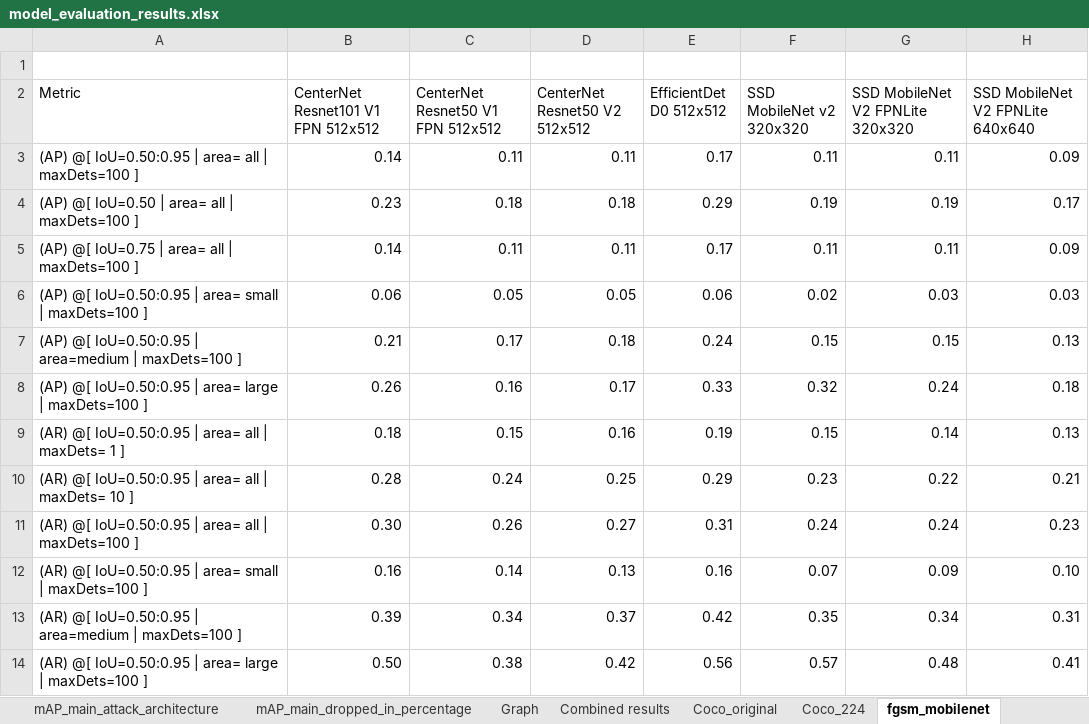
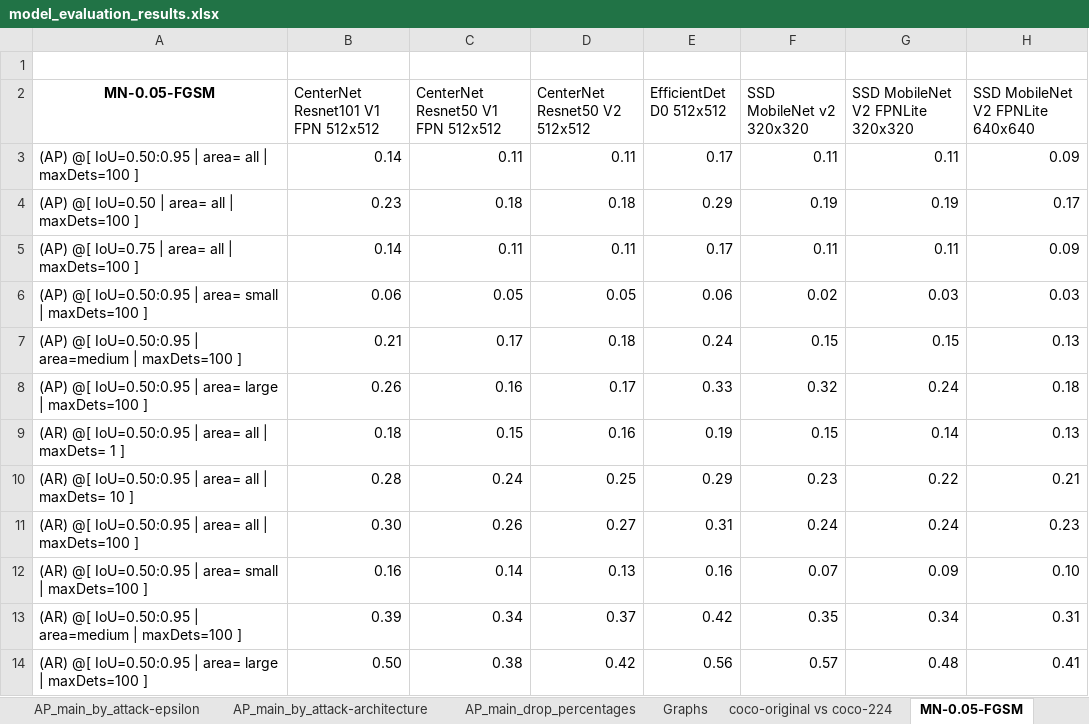
Before and after one commit to vikamayr/project_ae, an Excel workbook: model_evaluation_results.xlsx, sheet MN-0.05-FGSM, drawn as a sheet; values as stored, in another font and other column widths than the file's, no borders; conditional formats not drawn; the diff names each change by its address in the sheet, - before the commit and + after, or states it on an @@ line.

```diff
--- a/model_evaluation_results.xlsx (sheet MN-0.05-FGSM)
+++ b/model_evaluation_results.xlsx (sheet MN-0.05-FGSM)
-sheet tab: mAP_main_attack_architecture
+sheet tab: AP_main_by_attack-architecture
-sheet tab: mAP_main_dropped_in_percentage
+sheet tab: AP_main_drop_percentages
-sheet tab: Graph
+sheet tab: Graphs
-sheet tab: Coco_original
+sheet tab: coco-original vs coco-224
-sheet tab: fgsm_mobilenet
+sheet tab: MN-0.05-FGSM
-sheet tab: Combined results
-sheet tab: Coco_224
+sheet tab: AP_main_by_attack-epsilon
-A2: Metric
+A2: MN-0.05-FGSM
@@ A2 bold: off → on, alignment: left → center @@
```
Also changed, not shown: sheet AP_main_drop_percentages, sheet Graphs, sheet AP_tables_by_epsilon, sheet AP_main_by_attack-architecture, sheet coco-original vs coco-224, sheet RN-0.05-FGSM, 4 more sheets, other sheet tabs, formulas that keep their value, charts or pictures.
